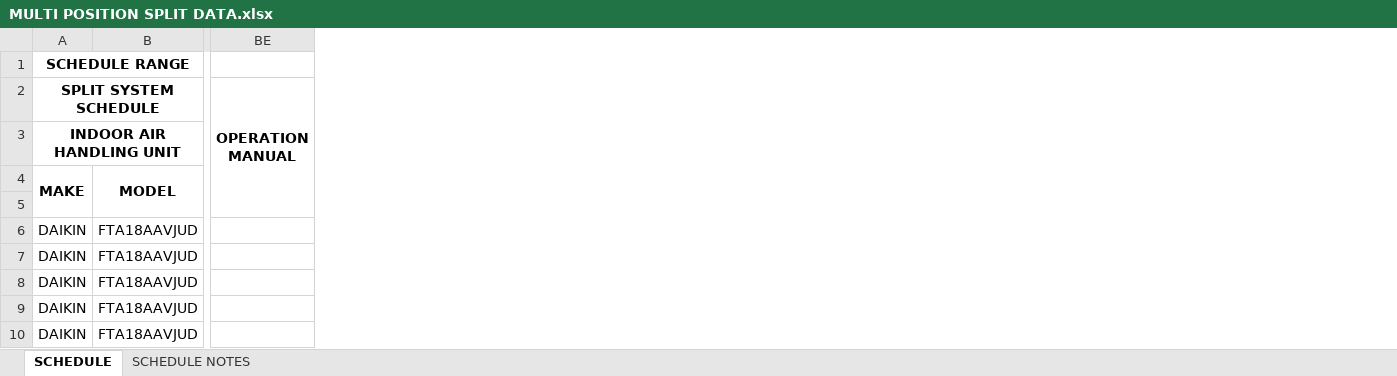
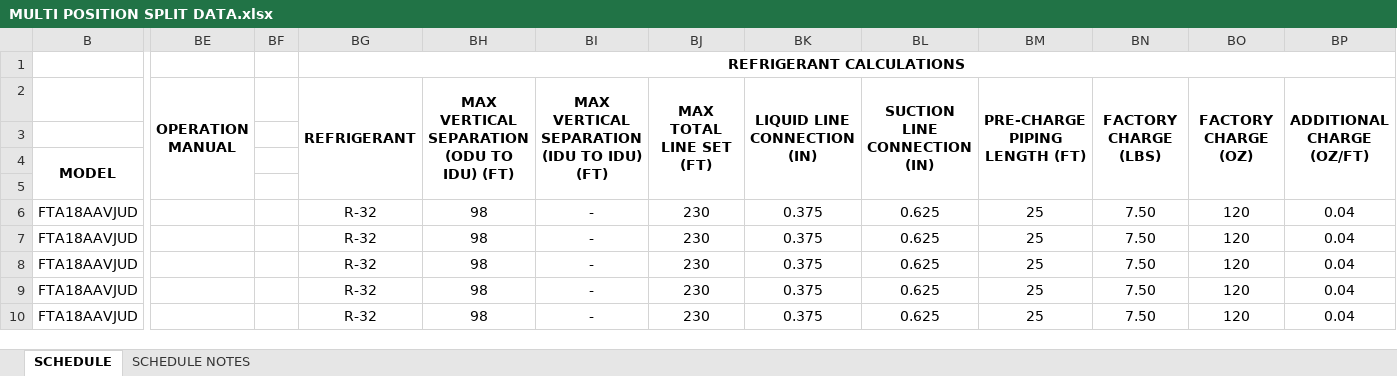
Before and after one commit to eacreel/hhpro-hvac, an Excel workbook: DATA/DATA FILES/MULTI POSITION SPLIT DATA.xlsx, sheet SCHEDULE, drawn as a sheet; only a part is shown, gaps mark what is left out; values as stored, in another font and other column widths than the file's, no borders; removed rows and columns are numbered as before the commit, all else as after; the diff names each change by its address in the sheet, - before the commit and + after, or states it on an @@ line.

```diff
--- a/DATA/DATA FILES/MULTI POSITION SPLIT DATA.xlsx (sheet SCHEDULE)
+++ b/DATA/DATA FILES/MULTI POSITION SPLIT DATA.xlsx (sheet SCHEDULE)
@@ column A (SPLIT SYSTEM SCHEDULE) hidden, row 1: SCHEDULE RANGE; rows 3-10: INDOOR AIR HANDLING UNIT | MAKE |  | DAIKIN | DAIKIN | DAIKIN | DAIKIN | DAIKIN @@
+column BF, empty
+column BG (REFRIGERANT), row 1: REFRIGERANT CALCULATIONS; rows 6-10: all R-32
+column BH, rows 2-10: MAX VERTICAL SEPARATION (ODU TO IDU) (FT) |  |  |  | 98 | 98 | 98 | 98 | 98
+column BI, rows 2-10: MAX VERTICAL SEPARATION (IDU TO IDU) (FT) |  |  |  | - | - | - | - | -
+column BJ (MAX TOTAL LINE SET (FT)), rows 6-10: all 230
+column BK (LIQUID LINE CONNECTION (IN)), rows 6-10: all 0.375
+column BL (SUCTION LINE CONNECTION (IN)), rows 6-10: all 0.625
+column BM (PRE-CHARGE PIPING LENGTH (FT)), rows 6-10: all 25
+column BN (FACTORY CHARGE (LBS)), rows 6-10: all 7.50
+column BO (FACTORY CHARGE (OZ)), rows 6-10: all 120
+column BP (ADDITIONAL CHARGE (OZ/FT)), rows 6-10: all 0.04
```
Also changed, not shown: DATA/DATA FILES/GAS PACKS DATA.xlsx, DATA/DATA FILES/MINI SPLIT DATA.xlsx, 9 other files.
